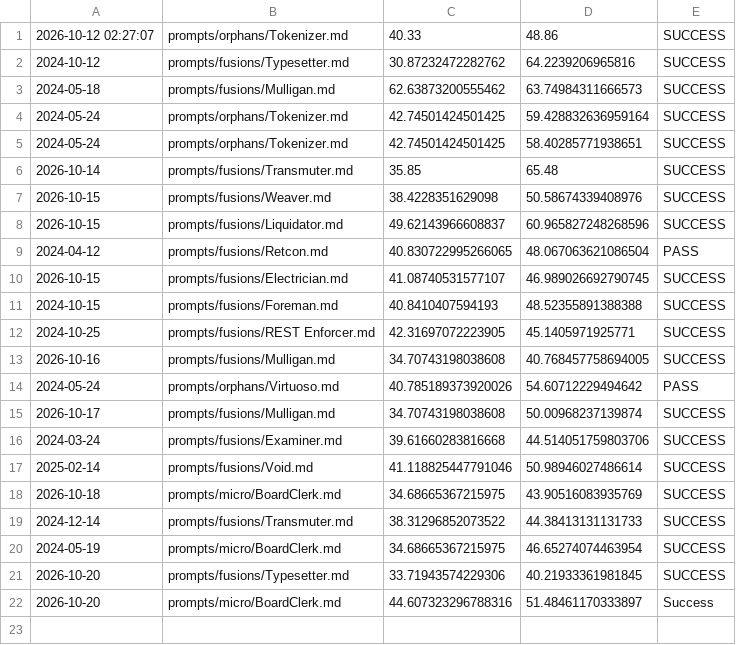
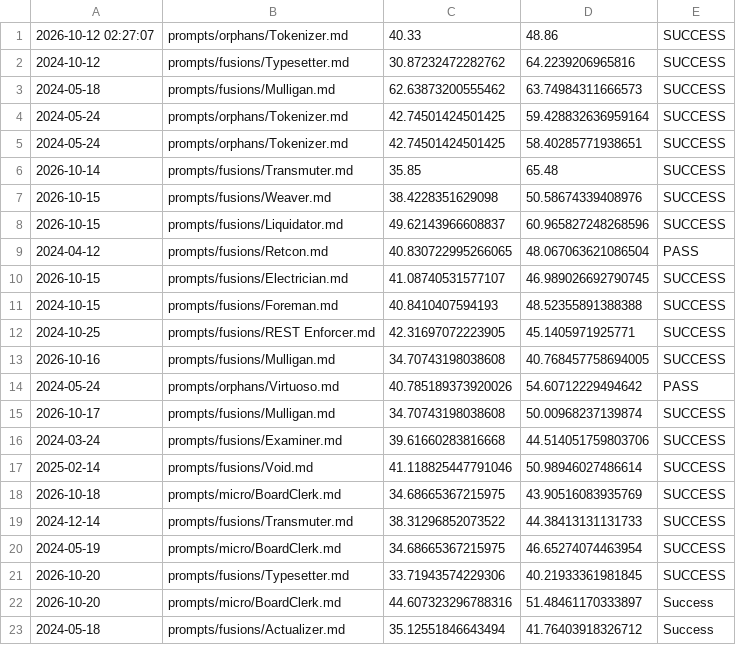
Before and after one commit to ekayaprod/jules-agent-roster, a CSV file: reports/roster-grading/remediation-log.csv, drawn as a sheet.

```diff
--- a/reports/roster-grading/remediation-log.csv
+++ b/reports/roster-grading/remediation-log.csv
@@ -22 +22,2 @@
 2026-10-20,prompts/micro/BoardClerk.md,44.607323296788316,51.48461170333897,Success
+2024-05-18,prompts/fusions/Actualizer.md,35.12551846643494,41.76403918326712,Success
```
Also changed, not shown: 2 other files.
